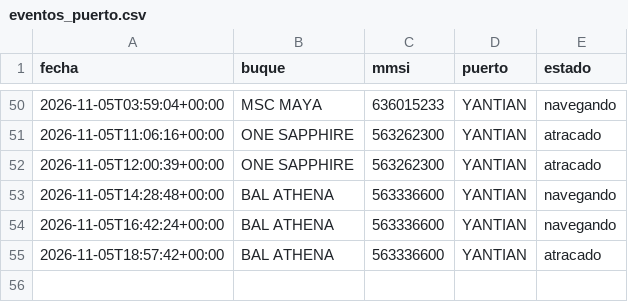
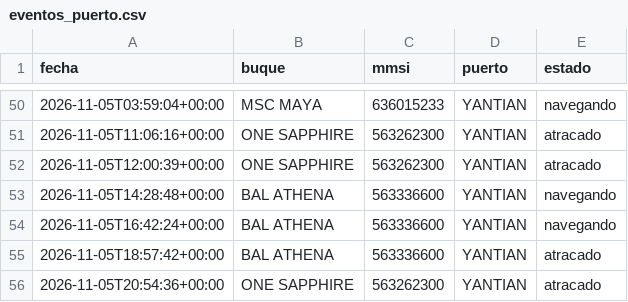
Before and after one commit to jart0988aj-maker/monitoreo-buques, a CSV file: docs/data/historial/eventos_puerto.csv, drawn as a sheet; only a part is shown, gaps mark what is left out.

```diff
--- a/docs/data/historial/eventos_puerto.csv
+++ b/docs/data/historial/eventos_puerto.csv
@@ -55 +55,2 @@ fecha,buque,mmsi,puerto,estado
 2026-11-05T18:57:42+00:00,BAL ATHENA,563336600,YANTIAN,atracado
+2026-11-05T20:54:36+00:00,ONE SAPPHIRE,563262300,YANTIAN,atracado
```
Also changed, not shown: docs/data/historial/congestion.csv, docs/data/historial/posiciones_2026-11.csv, 5 other files.
